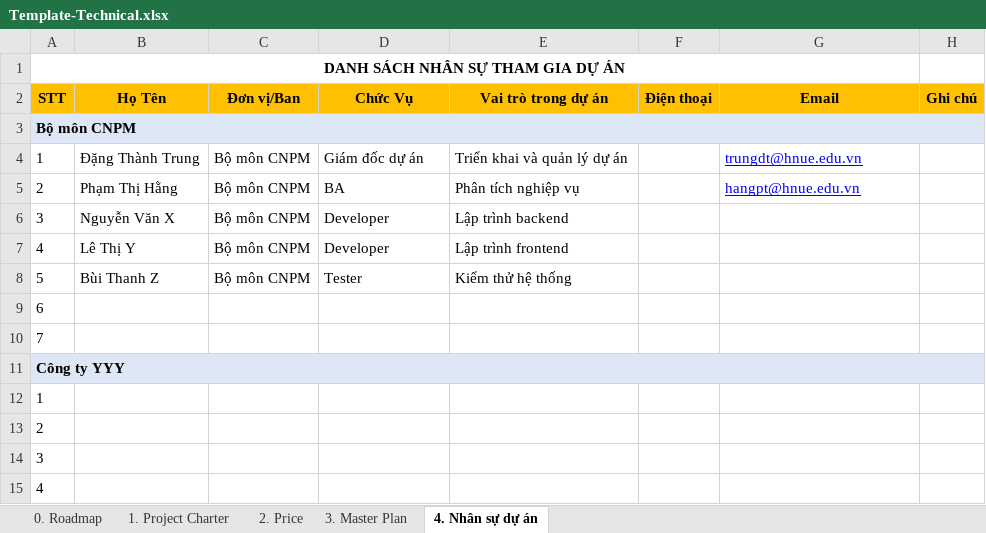
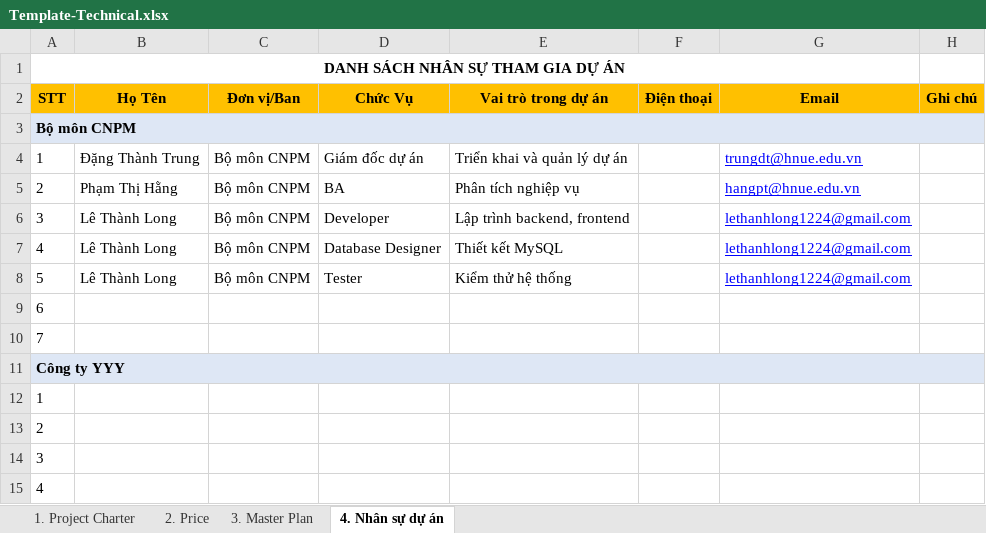
Before and after one commit to Longle183/Project-Example-Holiday, an Excel workbook: Template-Technical.xlsx, sheet 4. Nhân sự dự án, drawn as a sheet; values as stored, in another font and other column widths than the file's, no borders; the diff names each change by its address in the sheet, - before the commit and + after, or states it on an @@ line.

```diff
--- a/Template-Technical.xlsx (sheet 4. Nhân sự dự án)
+++ b/Template-Technical.xlsx (sheet 4. Nhân sự dự án)
@@ sheet tab hidden: 0. Roadmap @@
-B6 (Họ Tên): Nguyễn Văn X
+B6 (Họ Tên): Lê Thành Long
-E6 (Vai trò trong dự án): Lập trình backend
+E6 (Vai trò trong dự án): Lập trình backend, frontend
-G6:G8 (Email): (empty)
+G6:G8 (Email): lethanhlong1224@gmail.com
-B7 (Họ Tên): Lê Thị Y
+B7 (Họ Tên): Lê Thành Long
-D7 (Chức Vụ): Developer
+D7 (Chức Vụ): Database Designer
-E7 (Vai trò trong dự án): Lập trình frontend
+E7 (Vai trò trong dự án): Thiết kết MySQL
-B8 (Họ Tên): Bùi Thanh Z
+B8 (Họ Tên): Lê Thành Long
```
Also changed, not shown: sheet 3. Master Plan, sheet 1. Project Charter, sheet 2. Price.
